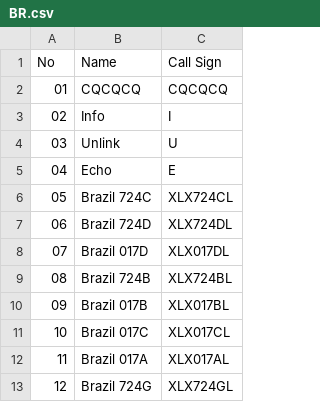
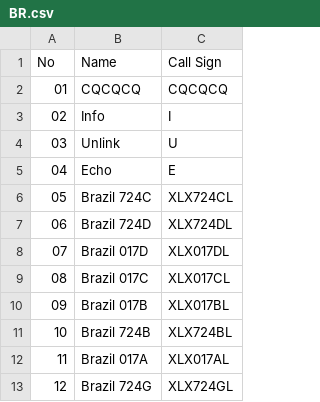
Before and after one commit to Gruppio/DStar-Reflectors, a CSV file: UR_CALLS/BR.csv, drawn as a sheet.

```diff
--- a/UR_CALLS/BR.csv
+++ b/UR_CALLS/BR.csv
@@ -8,5 +8,5 @@ No,Name,Call Sign
 07,Brazil 017D,XLX017DL
-08,Brazil 724B,XLX724BL
+08,Brazil 017C,XLX017CL
 09,Brazil 017B,XLX017BL
-10,Brazil 017C,XLX017CL
+10,Brazil 724B,XLX724BL
 11,Brazil 017A,XLX017AL
```
Also changed, not shown: UR_CALLS/AT.csv, UR_CALLS/AU.csv, 25 other files.
